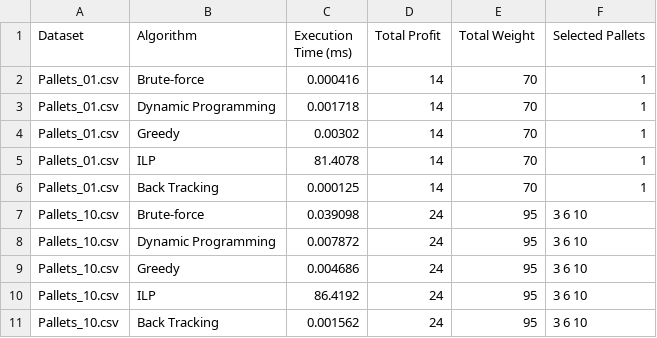
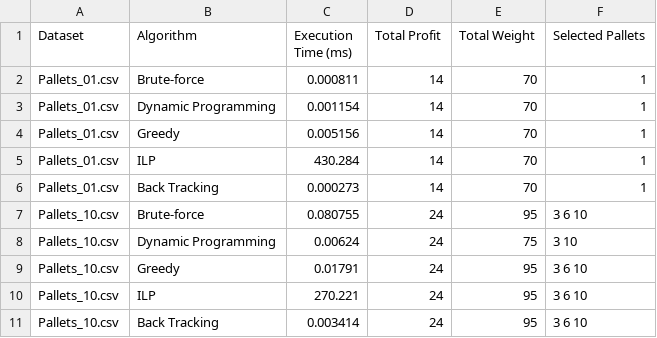
Before and after one commit to matildeoliveirasilvafeup/DeliveryTruckPalletOptimization, a CSV file: results.csv, drawn as a sheet.

```diff
--- a/results.csv
+++ b/results.csv
@@ -1,11 +1,11 @@
 Dataset,Algorithm,Execution Time (ms),Total Profit,Total Weight,Selected Pallets
-Pallets_01.csv,Brute-force,0.000416,14,70,1
-Pallets_01.csv,Dynamic Programming,0.001718,14,70,1
-Pallets_01.csv,Greedy,0.00302,14,70,1
-Pallets_01.csv,ILP,81.4078,14,70,1
-Pallets_01.csv,Back Tracking,0.000125,14,70,1
-Pallets_10.csv,Brute-force,0.039098,24,95,3 6 10
-Pallets_10.csv,Dynamic Programming,0.007872,24,95,3 6 10
-Pallets_10.csv,Greedy,0.004686,24,95,3 6 10
-Pallets_10.csv,ILP,86.4192,24,95,3 6 10
-Pallets_10.csv,Back Tracking,0.001562,24,95,3 6 10
+Pallets_01.csv,Brute-force,0.000811,14,70,1
+Pallets_01.csv,Dynamic Programming,0.001154,14,70,1
+Pallets_01.csv,Greedy,0.005156,14,70,1
+Pallets_01.csv,ILP,430.284,14,70,1
+Pallets_01.csv,Back Tracking,0.000273,14,70,1
+Pallets_10.csv,Brute-force,0.080755,24,95,3 6 10
+Pallets_10.csv,Dynamic Programming,0.00624,24,75,3 10
+Pallets_10.csv,Greedy,0.01791,24,95,3 6 10
+Pallets_10.csv,ILP,270.221,24,95,3 6 10
+Pallets_10.csv,Back Tracking,0.003414,24,95,3 6 10
```
Also changed, not shown: 2 other files.
